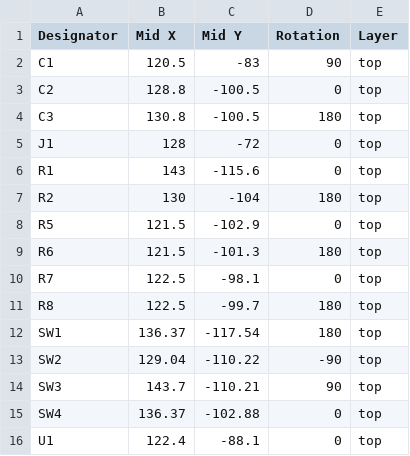
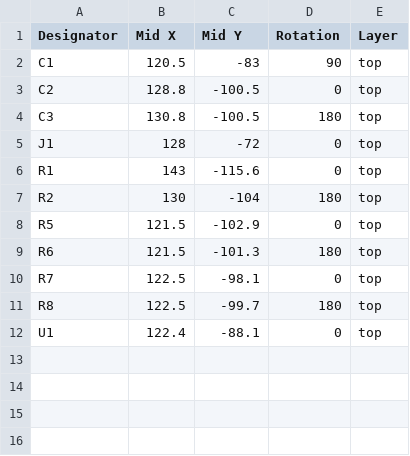
Before and after one commit to ThudSoundEffect/ThudStick, a CSV file: Build Files/PCB/C-Pad/cpad_PCB_phob2_CPL.csv, drawn as a sheet.

Commit message:
Update cpad_PCB_phob2_CPL.csv

```diff
--- a/Build Files/PCB/C-Pad/cpad_PCB_phob2_CPL.csv
+++ b/Build Files/PCB/C-Pad/cpad_PCB_phob2_CPL.csv
@@ -11,6 +11,2 @@ R7,122.5,-98.1,0,top
 R8,122.5,-99.7,180,top
-SW1,136.37,-117.54,180,top
-SW2,129.04,-110.22,-90,top
-SW3,143.7,-110.21,90,top
-SW4,136.37,-102.88,0,top
 U1,122.4,-88.1,0,top
```
